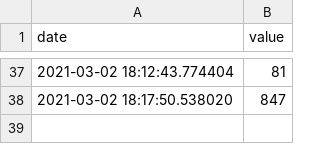
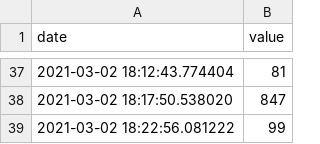
Before and after one commit to tiagodsza/fake-data-to-azure-data-factory, a CSV file: dataset-date-value.csv, drawn as a sheet; only a part is shown, gaps mark what is left out; the diff names each change by its address in the sheet, - before the commit and + after, or states it on an @@ line.

Commit message:
Comit automatico

```diff
--- a/dataset-date-value.csv
+++ b/dataset-date-value.csv
+row 39: 2021-03-02 18:22:56.081222 | 99
```
